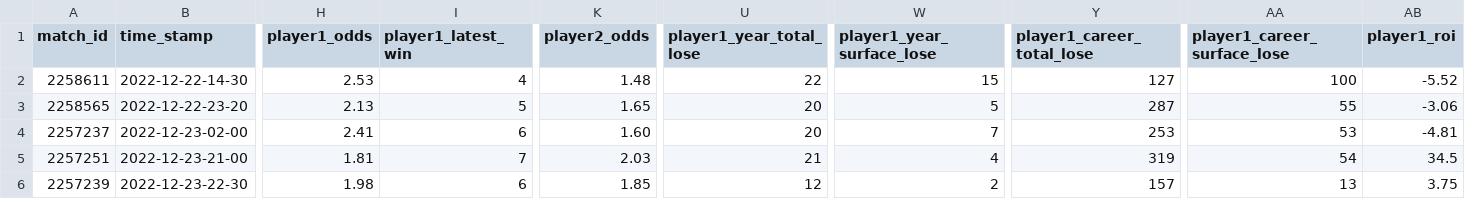
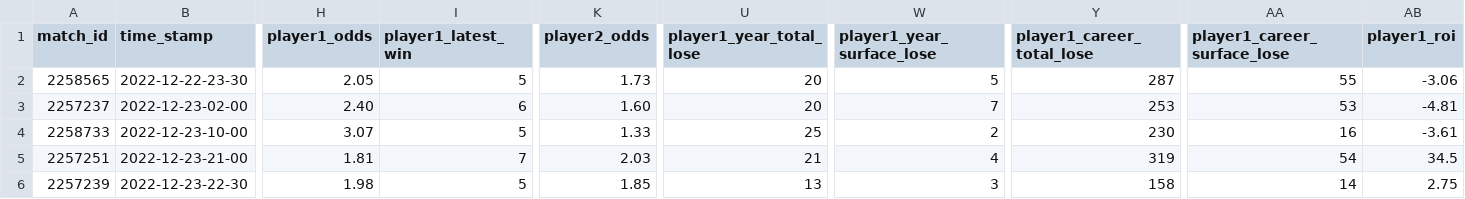
Before and after one commit to ebijun1007/tennis_all_tour_scraper, a CSV file: data/next_48_hours_match.csv, drawn as a sheet; only a part is shown, gaps mark what is left out; removed rows and columns are numbered as before the commit, all else as after; rows hold the shown columns only; the diff names each change by its address in the sheet, - before the commit and + after, or states it on an @@ line.

```diff
--- a/data/next_48_hours_match.csv
+++ b/data/next_48_hours_match.csv
-row 2: 2258611 | 2022-12-22-14-30 | 2.53 | 4 | 1.48 | 22 | 15 | 127 | 100 | -5.52
-B2 (time_stamp): 2022-12-22-23-20
+B2 (time_stamp): 2022-12-22-23-30
-H2 (player1_odds): 2.13
+H2 (player1_odds): 2.05
-K2 (player2_odds): 1.65
+K2 (player2_odds): 1.73
-H3 (player1_odds): 2.41
+H3 (player1_odds): 2.40
+row 4: 2258733 | 2022-12-23-10-00 | 3.07 | 5 | 1.33 | 25 | 2 | 230 | 16 | -3.61
-I6 (player1_latest_win): 6
+I6 (player1_latest_win): 5
-U6 (player1_year_total_lose): 12
+U6 (player1_year_total_lose): 13
-W6 (player1_year_surface_lose): 2
+W6 (player1_year_surface_lose): 3
-Y6 (player1_career_total_lose): 157
+Y6 (player1_career_total_lose): 158
-AA6 (player1_career_surface_lose): 13
+AA6 (player1_career_surface_lose): 14
-AB6 (player1_roi): 3.75
+AB6 (player1_roi): 2.75
```
Also changed, not shown: wta.csv, 4 other files.
